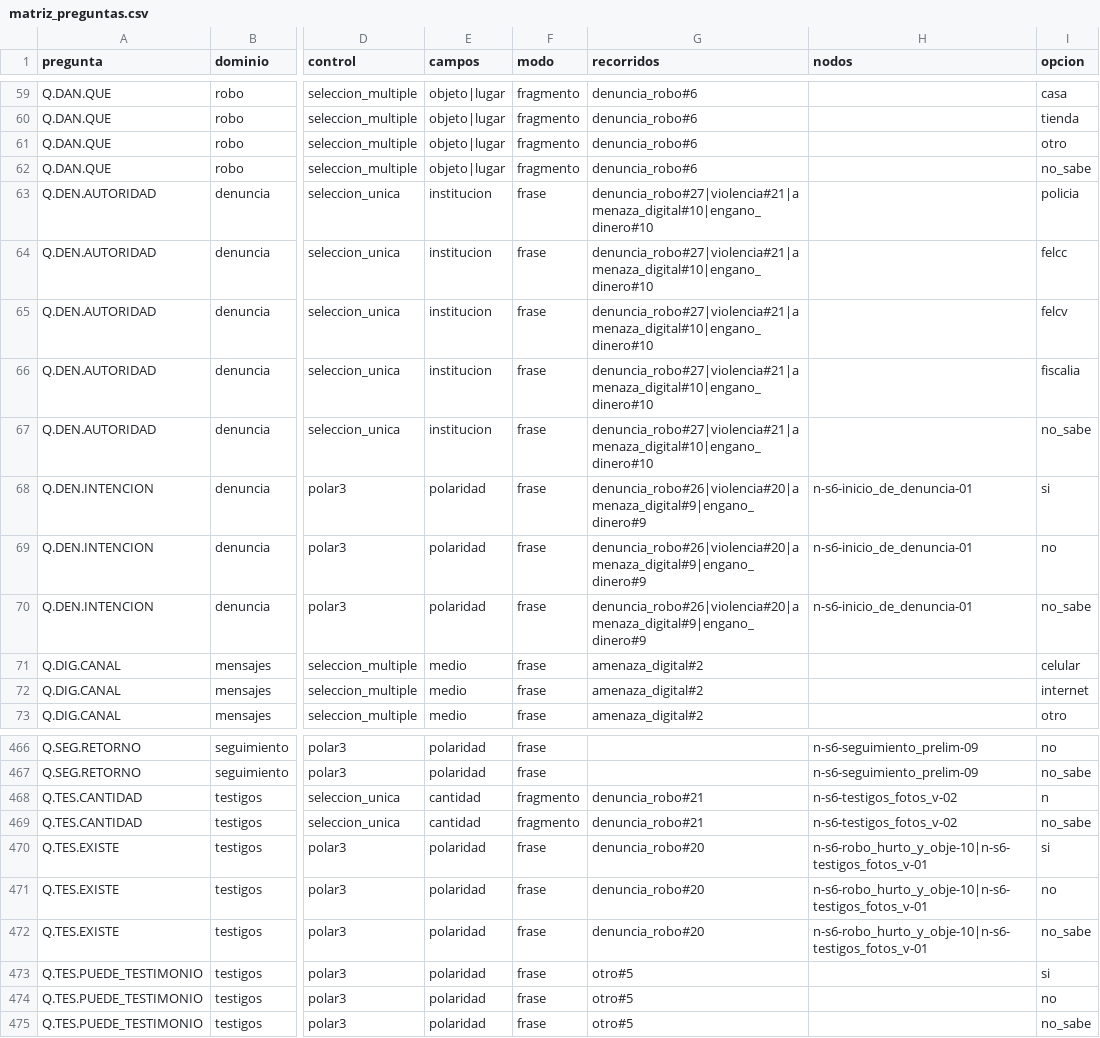
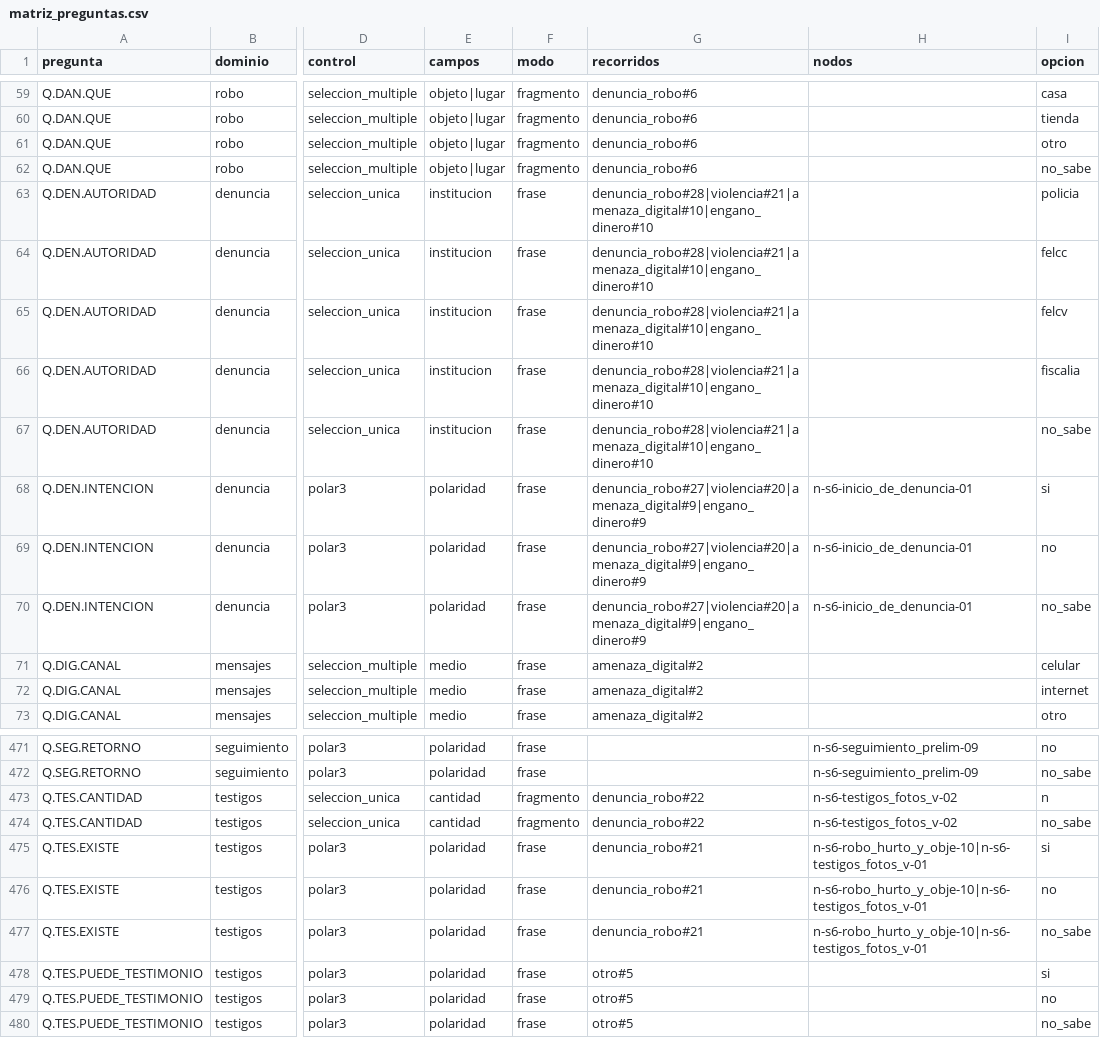
Before and after one commit to nathan95oks/OpenSoul, a CSV file: docs/negocio/matriz_preguntas.csv, drawn as a sheet; only a part is shown, gaps mark what is left out; addresses are those after the commit; the diff covers the shown part only; the diff names each change by its address in the sheet, - before the commit and + after, or states it on an @@ line.

Commit message:
feat(lsb): la descripcion de ropa siempre pide el color
- Nueva pregunta del banco Q.PER.DESC.ROPA_COLOR (NEGRO/AZUL/ROJO con
  sena, color libre a mano, "no recuerdo"): se abre siempre que se
  elige alguna prenda en "Que ropa llevaba?", en cualquier recorrido
  que la use.
- guided_composer.py: una respuesta a una pregunta que el banco no
  conoce (servidor desplegado por detras del cliente) ya no se da por
  redactada; la certificacion de cobertura falla y la app conserva su
  propia redaccion en vez de perder el color en silencio.
- Fuentes canonicas actualizadas (banco_preguntas.json, acepciones.json)
  y todo lo generado por tool/build_question_matrix.py.
- aws/deploy/build_package.py empaquetaba solo lambda_function.py,
  que en realidad importa guided_composer.py y question_bank.json en
  tiempo de arranque: ahora el ZIP incluye los tres.

```diff
--- a/docs/negocio/matriz_preguntas.csv
+++ b/docs/negocio/matriz_preguntas.csv
-G63:G67 (recorridos): denuncia_robo#27|violencia#21|amenaza_digital#10|engano_dinero#10
+G63:G67 (recorridos): denuncia_robo#28|violencia#21|amenaza_digital#10|engano_dinero#10
-G68:G70 (recorridos): denuncia_robo#26|violencia#20|amenaza_digital#9|engano_dinero#9
+G68:G70 (recorridos): denuncia_robo#27|violencia#20|amenaza_digital#9|engano_dinero#9
-G473:G474 (recorridos): denuncia_robo#21
+G473:G474 (recorridos): denuncia_robo#22
-G475:G477 (recorridos): denuncia_robo#20
+G475:G477 (recorridos): denuncia_robo#21
```
Also changed, not shown: 5 added rows and 13 edited cells elsewhere in this file, docs/negocio/matriz_gramatica_lsb.csv, 20 other files.
